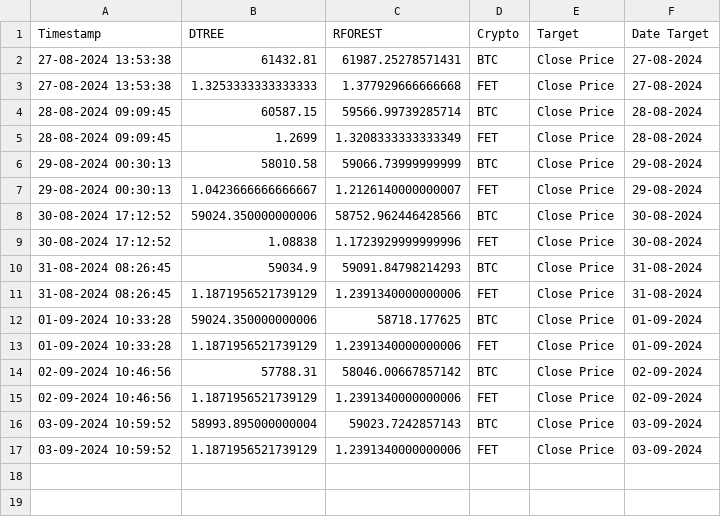
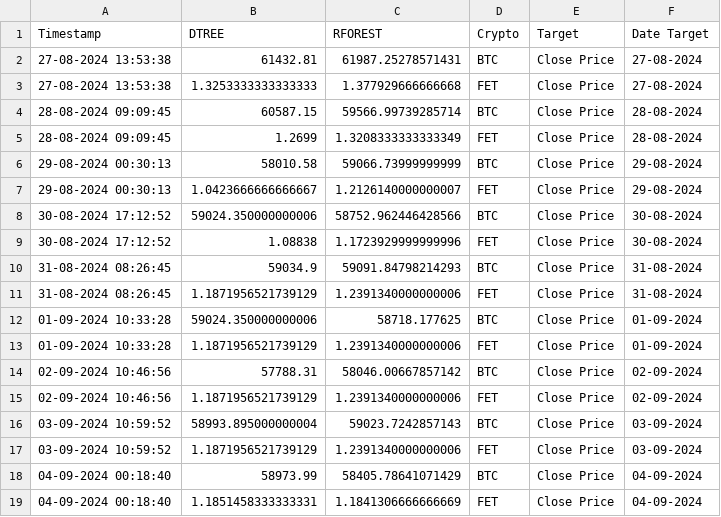
Before and after one commit to davidbq/crypto-trade-trax, a CSV file: data/predictions/crypto_price_predictions.csv, drawn as a sheet; the diff names each change by its address in the sheet, - before the commit and + after, or states it on an @@ line.

```diff
--- a/data/predictions/crypto_price_predictions.csv
+++ b/data/predictions/crypto_price_predictions.csv
+row 18: 04-09-2024 00:18:40 | 58973.99 | 58405.78641071429 | BTC | Close Price | 04-09-2024
+row 19: 04-09-2024 00:18:40 | 1.1851458333333331 | 1.1841306666666669 | FET | Close Price | 04-09-2024
```
Also changed, not shown: data/crypto/btc_weekly_data.csv, data/crypto/fet_weekly_data.csv, 7 other files.
